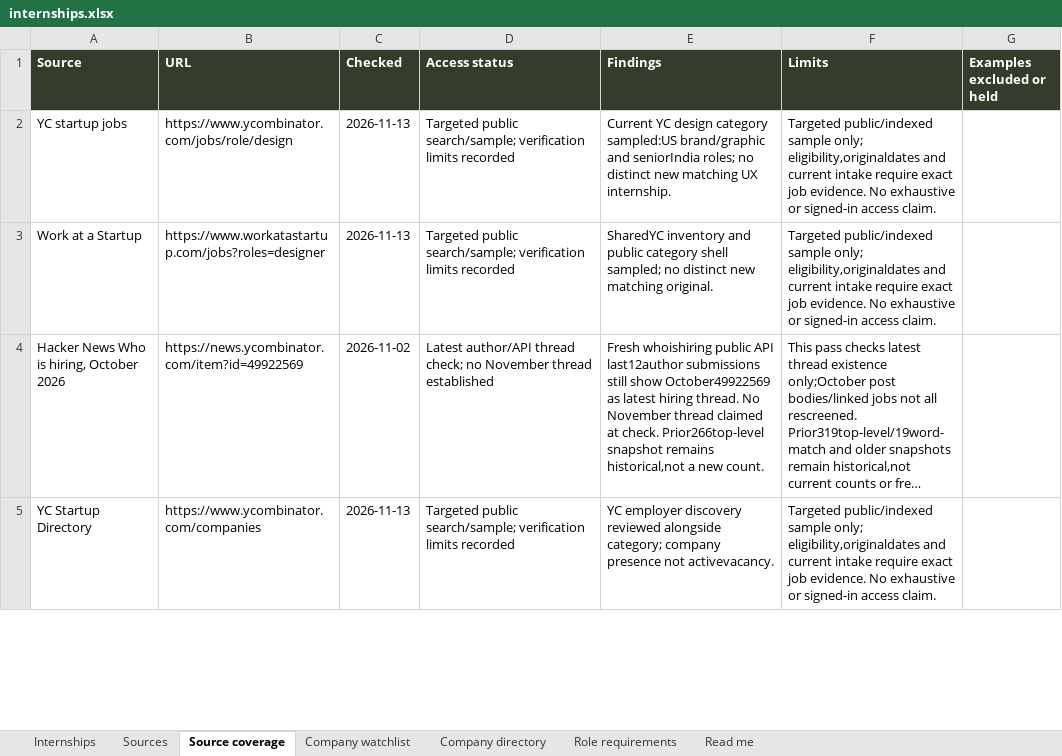
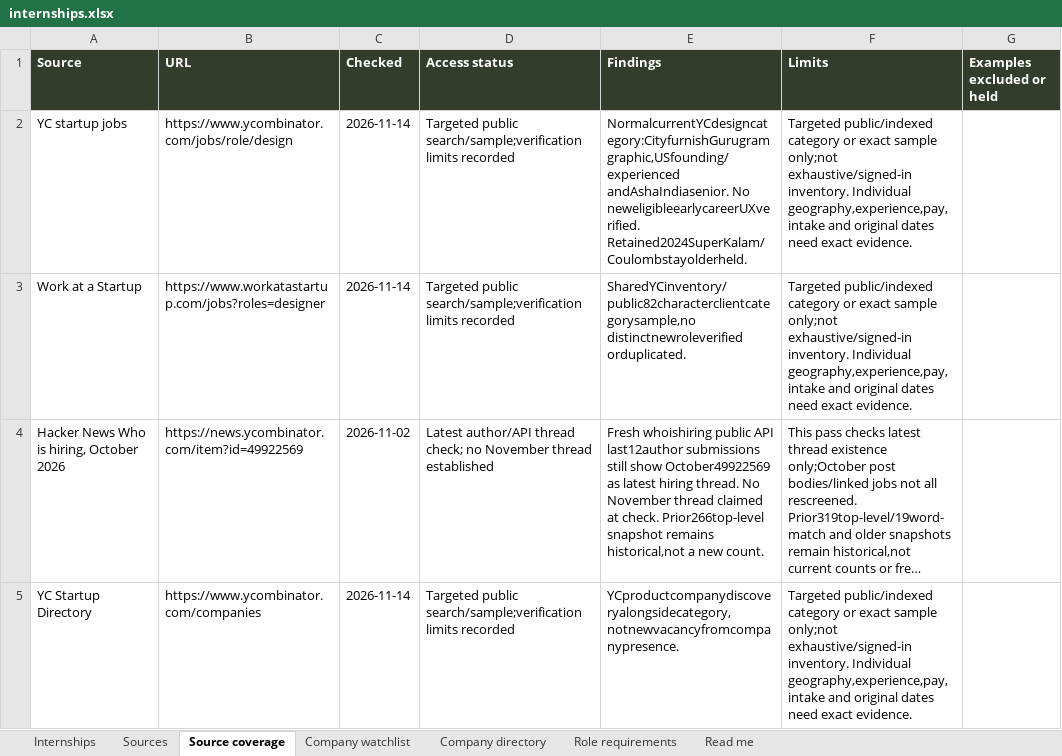
Before and after one commit to AnujR17/Chatgpt-Environment, an Excel workbook: topics/job-search-agent/app/public/data/internships.xlsx, sheet Source coverage, drawn as a sheet; only a part is shown; long unchanged cells end in …; values as stored, in another font and other column widths than the file's, no borders; the diff covers the shown part only; the diff names each change by its address in the sheet, - before the commit and + after, or states it on an @@ line.

Commit message:
Refresh November 14 internships and employer hiring-post evidence

```diff
--- a/topics/job-search-agent/app/public/data/internships.xlsx (sheet Source coverage)
+++ b/topics/job-search-agent/app/public/data/internships.xlsx (sheet Source coverage)
-C2:C3 (Checked): 2026-11-13
+C2:C3 (Checked): 2026-11-14
-D2:D3 (Access status): Targeted public search/sample; verification limits recorded
+D2:D3 (Access status): Targeted public search/sample;verification limits recorded
-E2 (Findings): Current YC design category sampled:US brand/graphic and seniorIndia roles; no distinct new matching UX internship.
+E2 (Findings): NormalcurrentYCdesigncategory:CityfurnishGurugramgraphic,USfounding/experienced andAshaIndiasenior. No neweligibleearlycareerUXverified. Retained2024SuperKalam/Coulombstayolderheld.
-F2:F3 (Limits): Targeted public/indexed sample only; eligibility,originaldates and current intake require exact job evidence. No exhaustive or signed-in access claim.
+F2:F3 (Limits): Targeted public/indexed category or exact sample only;not exhaustive/signed-in inventory. Individual geography,experience,pay,intake and original dates need exact evidence.
-E3 (Findings): SharedYC inventory and public category shell sampled; no distinct new matching original.
+E3 (Findings): SharedYCinventory/public82characterclientcategorysample,no distinctnewroleverified orduplicated.
-C5 (Checked): 2026-11-13
+C5 (Checked): 2026-11-14
-D5 (Access status): Targeted public search/sample; verification limits recorded
+D5 (Access status): Targeted public search/sample;verification limits recorded
-E5 (Findings): YC employer discovery reviewed alongside category; company presence not activevacancy.
+E5 (Findings): YCproductcompanydiscoveryalongsidecategory,notnewvacancyfromcompanypresence.
-F5 (Limits): Targeted public/indexed sample only; eligibility,originaldates and current intake require exact job evidence. No exhaustive or signed-in access claim.
+F5 (Limits): Targeted public/indexed category or exact sample only;not exhaustive/signed-in inventory. Individual geography,experience,pay,intake and original dates need exact evidence.
```
Also changed, not shown: 103 edited cells elsewhere in this sheet, sheet Sources, sheet Role requirements, sheet Internships, sheet Company directory, sheet Company watchlist, sheet Read me, 9 other files.
